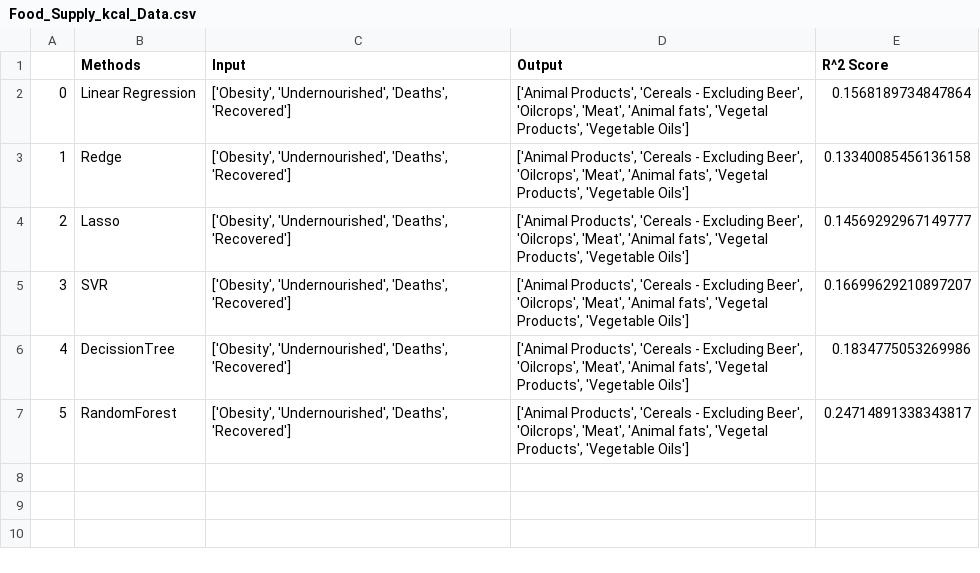
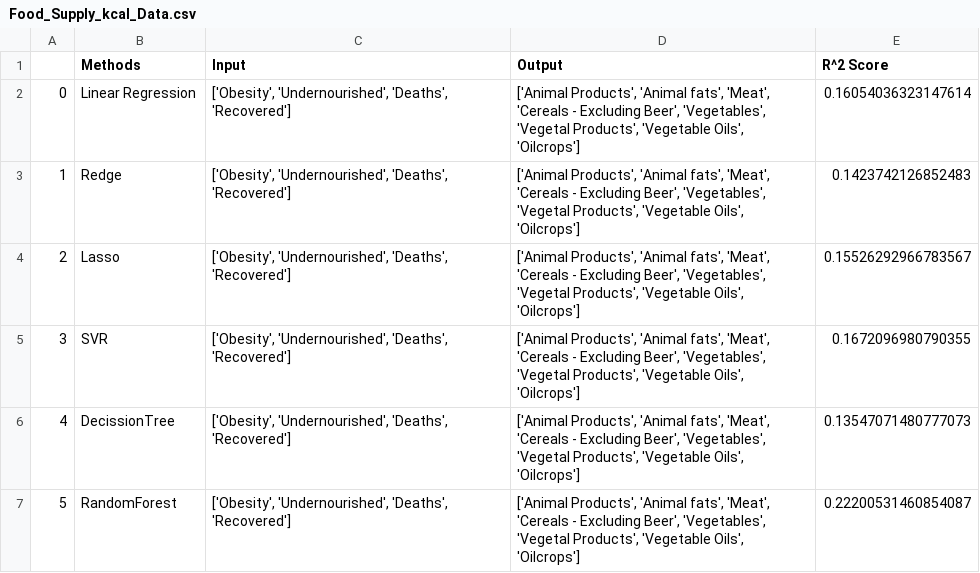
Before and after one commit to Mak-Ta-Reque/Nutrition-and-immune-systems, a CSV file: Data/outputfiles_reduced/Food_Supply_kcal_Data.csv, drawn as a sheet.

```diff
--- a/Data/outputfiles_reduced/Food_Supply_kcal_Data.csv
+++ b/Data/outputfiles_reduced/Food_Supply_kcal_Data.csv
@@ -1,7 +1,7 @@
 ,Methods,Input,Output,R^2 Score
-0,Linear Regression,"['Obesity', 'Undernourished', 'Deaths', 'Recovered']","['Animal Products', 'Cereals - Excluding Beer', 'Oilcrops', 'Meat', 'Animal fats', 'Vegetal Products', 'Vegetable Oils']",0.1568189734847864
-1,Redge,"['Obesity', 'Undernourished', 'Deaths', 'Recovered']","['Animal Products', 'Cereals - Excluding Beer', 'Oilcrops', 'Meat', 'Animal fats', 'Vegetal Products', 'Vegetable Oils']",0.13340085456136158
-2,Lasso,"['Obesity', 'Undernourished', 'Deaths', 'Recovered']","['Animal Products', 'Cereals - Excluding Beer', 'Oilcrops', 'Meat', 'Animal fats', 'Vegetal Products', 'Vegetable Oils']",0.14569292967149777
-3,SVR,"['Obesity', 'Undernourished', 'Deaths', 'Recovered']","['Animal Products', 'Cereals - Excluding Beer', 'Oilcrops', 'Meat', 'Animal fats', 'Vegetal Products', 'Vegetable Oils']",0.16699629210897207
-4,DecissionTree,"['Obesity', 'Undernourished', 'Deaths', 'Recovered']","['Animal Products', 'Cereals - Excluding Beer', 'Oilcrops', 'Meat', 'Animal fats', 'Vegetal Products', 'Vegetable Oils']",0.1834775053269986
-5,RandomForest,"['Obesity', 'Undernourished', 'Deaths', 'Recovered']","['Animal Products', 'Cereals - Excluding Beer', 'Oilcrops', 'Meat', 'Animal fats', 'Vegetal Products', 'Vegetable Oils']",0.24714891338343817
+0,Linear Regression,"['Obesity', 'Undernourished', 'Deaths', 'Recovered']","['Animal Products', 'Animal fats', 'Meat', 'Cereals - Excluding Beer', 'Vegetables', 'Vegetal Products', 'Vegetable Oils', 'Oilcrops']",0.16054036323147614
+1,Redge,"['Obesity', 'Undernourished', 'Deaths', 'Recovered']","['Animal Products', 'Animal fats', 'Meat', 'Cereals - Excluding Beer', 'Vegetables', 'Vegetal Products', 'Vegetable Oils', 'Oilcrops']",0.1423742126852483
+2,Lasso,"['Obesity', 'Undernourished', 'Deaths', 'Recovered']","['Animal Products', 'Animal fats', 'Meat', 'Cereals - Excluding Beer', 'Vegetables', 'Vegetal Products', 'Vegetable Oils', 'Oilcrops']",0.15526292966783567
+3,SVR,"['Obesity', 'Undernourished', 'Deaths', 'Recovered']","['Animal Products', 'Animal fats', 'Meat', 'Cereals - Excluding Beer', 'Vegetables', 'Vegetal Products', 'Vegetable Oils', 'Oilcrops']",0.1672096980790355
+4,DecissionTree,"['Obesity', 'Undernourished', 'Deaths', 'Recovered']","['Animal Products', 'Animal fats', 'Meat', 'Cereals - Excluding Beer', 'Vegetables', 'Vegetal Products', 'Vegetable Oils', 'Oilcrops']",0.13547071480777073
+5,RandomForest,"['Obesity', 'Undernourished', 'Deaths', 'Recovered']","['Animal Products', 'Animal fats', 'Meat', 'Cereals - Excluding Beer', 'Vegetables', 'Vegetal Products', 'Vegetable Oils', 'Oilcrops']",0.22200531460854087
```
Also changed, not shown: Data/outputfiles/ideal_food_consumtion.csv, Data/outputfiles_reduced/Fat_Supply_Quantity_Data.csv, 6 other files.
